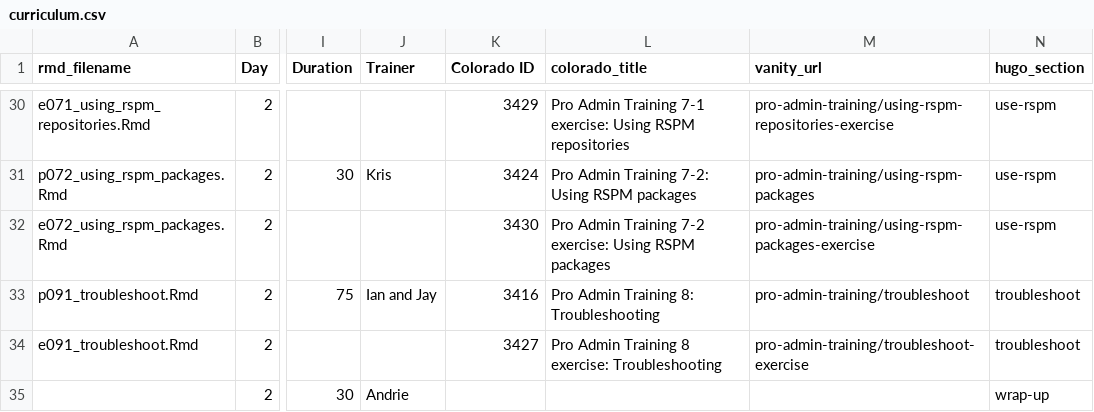
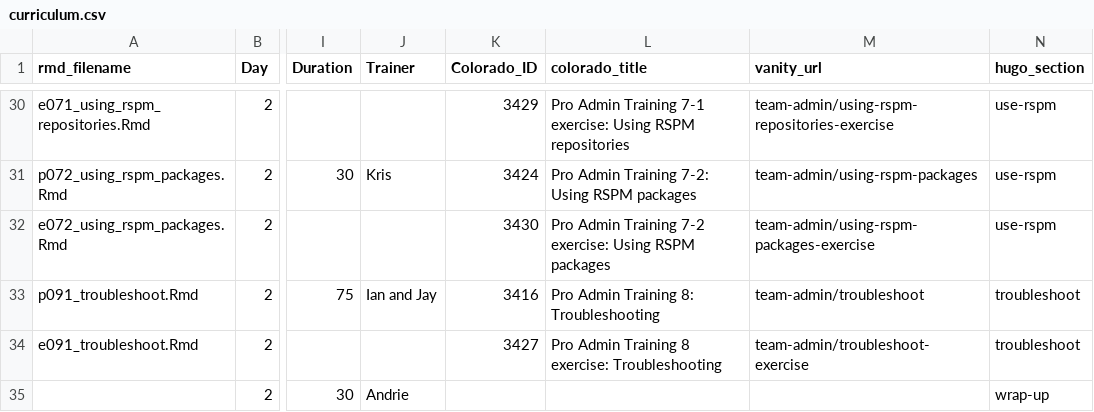
Before and after one commit to sol-eng/sysadmin_training_website, a CSV file: static/curriculum.csv, drawn as a sheet; only a part is shown, gaps mark what is left out; the diff covers the shown part only; the diff names each change by its address in the sheet, - before the commit and + after, or states it on an @@ line.

Commit message:
Rebuild with new vanity URLs

```diff
--- a/static/curriculum.csv
+++ b/static/curriculum.csv
-K1: Colorado ID
+K1: Colorado_ID
-M30 (vanity_url): pro-admin-training/using-rspm-repositories-exercise
+M30 (vanity_url): team-admin/using-rspm-repositories-exercise
-M31 (vanity_url): pro-admin-training/using-rspm-packages
+M31 (vanity_url): team-admin/using-rspm-packages
-M32 (vanity_url): pro-admin-training/using-rspm-packages-exercise
+M32 (vanity_url): team-admin/using-rspm-packages-exercise
-M33 (vanity_url): pro-admin-training/troubleshoot
+M33 (vanity_url): team-admin/troubleshoot
-M34 (vanity_url): pro-admin-training/troubleshoot-exercise
+M34 (vanity_url): team-admin/troubleshoot-exercise
```
Also changed, not shown: 26 edited cells elsewhere in this file, 30 other files.
